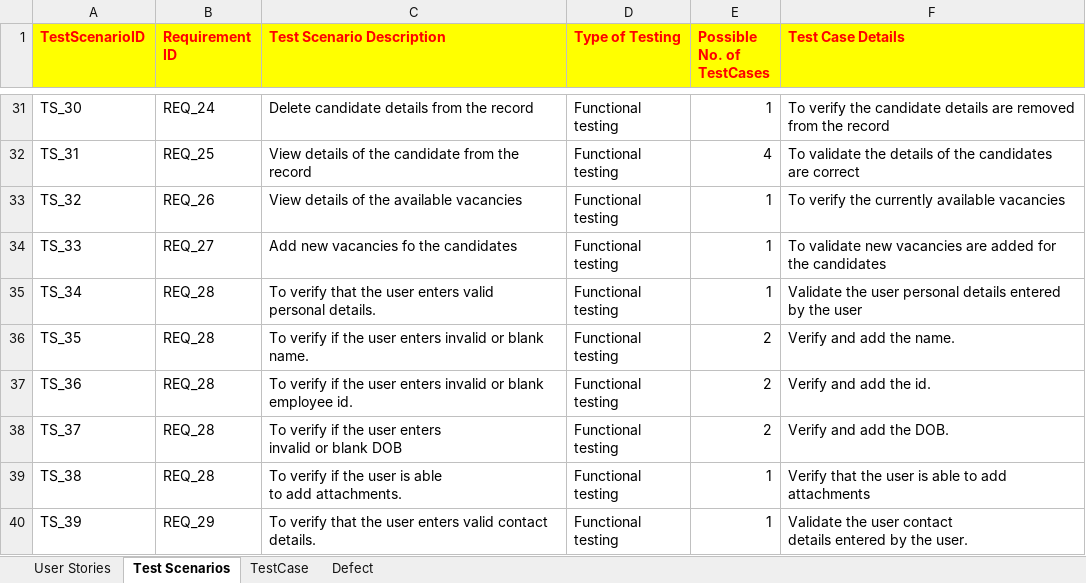
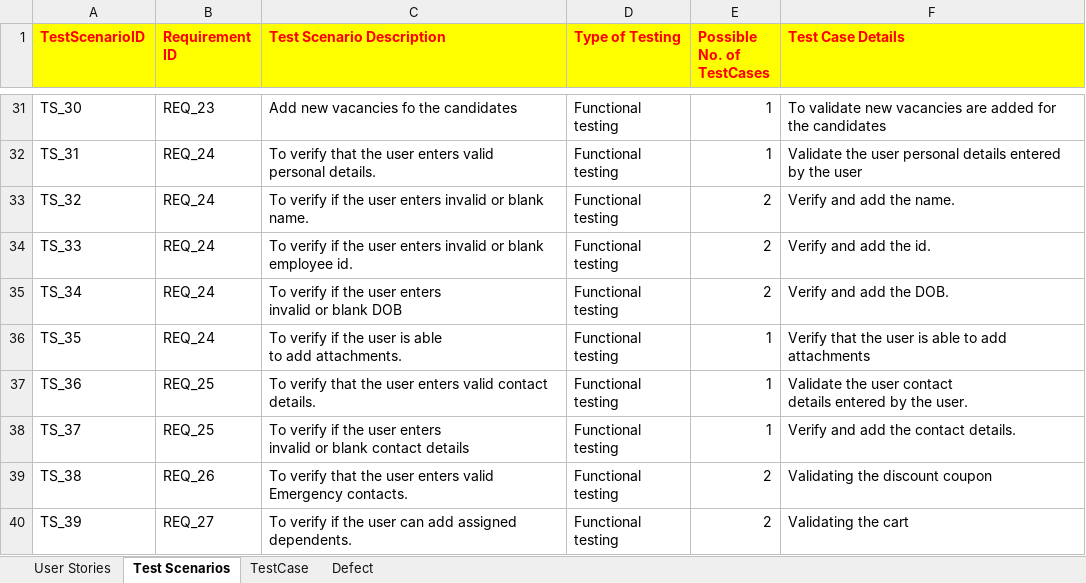
Before and after one commit to Emil-Antony/OrangeHRMS, an Excel workbook: OrangeMain.xlsx, sheet Test Scenarios, drawn as a sheet; only a part is shown, gaps mark what is left out; values as stored, in another font and other column widths than the file's, no borders; table styles not drawn; ↵ is a line break in a cell; the diff covers the shown part only; the diff names each change by its address in the sheet, - before the commit and + after, or states it on an @@ line.

Commit message:
Updated the timesheet module
Updated the time sheet user stories, test scenarios and test cases.

```diff
--- a/OrangeMain.xlsx (sheet Test Scenarios)
+++ b/OrangeMain.xlsx (sheet Test Scenarios)
-B31 (Requirement ID): REQ_24
+B31 (Requirement ID): REQ_23
-C31 (Test Scenario Description): Delete candidate details from the record
+C31 (Test Scenario Description): Add new vacancies fo the candidates
-F31 (Test Case Details): To verify the candidate details are removed from the record
+F31 (Test Case Details): To validate new vacancies are added for the candidates
-B32 (Requirement ID): REQ_25
+B32 (Requirement ID): REQ_24
-C32 (Test Scenario Description): View details of the candidate from the record
+C32 (Test Scenario Description): To verify that the user enters valid ↵ personal details.
-E32 (Possible No. of TestCases): 4
+E32 (Possible No. of TestCases): 1
-F32 (Test Case Details): To validate the details of the candidates are correct
+F32 (Test Case Details): Validate the user personal details entered ↵ by the user
-B33 (Requirement ID): REQ_26
+B33 (Requirement ID): REQ_24
-C33 (Test Scenario Description): View details of the available vacancies
+C33 (Test Scenario Description): To verify if the user enters invalid or blank name.
-E33:E35 (Possible No. of TestCases): 1
+E33:E35 (Possible No. of TestCases): 2
-F33 (Test Case Details): To verify the currently available vacancies
+F33 (Test Case Details): Verify and add the name.
-B34 (Requirement ID): REQ_27
+B34 (Requirement ID): REQ_24
-C34 (Test Scenario Description): Add new vacancies fo the candidates
+C34 (Test Scenario Description): To verify if the user enters invalid or blank employee id.
-F34 (Test Case Details): To validate new vacancies are added for the candidates
+F34 (Test Case Details): Verify and add the id.
-B35:B36 (Requirement ID): REQ_28
+B35:B36 (Requirement ID): REQ_24
-C35 (Test Scenario Description): To verify that the user enters valid ↵ personal details.
+C35 (Test Scenario Description): To verify if the user enters ↵ invalid or blank DOB
-F35 (Test Case Details): Validate the user personal details entered ↵ by the user
+F35 (Test Case Details): Verify and add the DOB.
-C36 (Test Scenario Description): …the user enters invalid or blank name.
+C36 (Test Scenario Description): …the user is able ↵ to add attachments.
-E36:E38 (Possible No. of TestCases): 2
+E36:E38 (Possible No. of TestCases): 1
-F36 (Test Case Details): Verify and add the name.
+F36 (Test Case Details): Verify that the user is able to add attachments
-B37:B38 (Requirement ID): REQ_28
+B37:B38 (Requirement ID): REQ_25
-C37 (Test Scenario Description): To verify if the user enters invalid or blank employee id.
+C37 (Test Scenario Description): To verify that the user enters valid contact details.
-F37 (Test Case Details): Verify and add the id.
+F37 (Test Case Details): Validate the user contact ↵ details entered by the user.
-C38 (Test Scenario Description): …or blank DOB
+C38 (Test Scenario Description): …or blank contact details
-F38 (Test Case Details): Verify and add the DOB.
+F38 (Test Case Details): Verify and add the contact details.
-B39 (Requirement ID): REQ_28
+B39 (Requirement ID): REQ_26
-C39 (Test Scenario Description): To verify if the user is able ↵ to add attachments.
+C39 (Test Scenario Description): To verify that the user enters valid Emergency contacts.
-E39:E40 (Possible No. of TestCases): 1
+E39:E40 (Possible No. of TestCases): 2
-F39 (Test Case Details): Verify that the user is able to add attachments
+F39 (Test Case Details): Validating the discount coupon
-B40 (Requirement ID): REQ_29
+B40 (Requirement ID): REQ_27
-C40 (Test Scenario Description): To verify that the user enters valid contact details.
+C40 (Test Scenario Description): To verify if the user can add assigned dependents.
-F40 (Test Case Details): Validate the user contact ↵ details entered by the user.
+F40 (Test Case Details): Validating the cart
```
Also changed, not shown: 3 removed rows and 41 edited cells elsewhere in this sheet, sheet TestCase, sheet User Stories.
